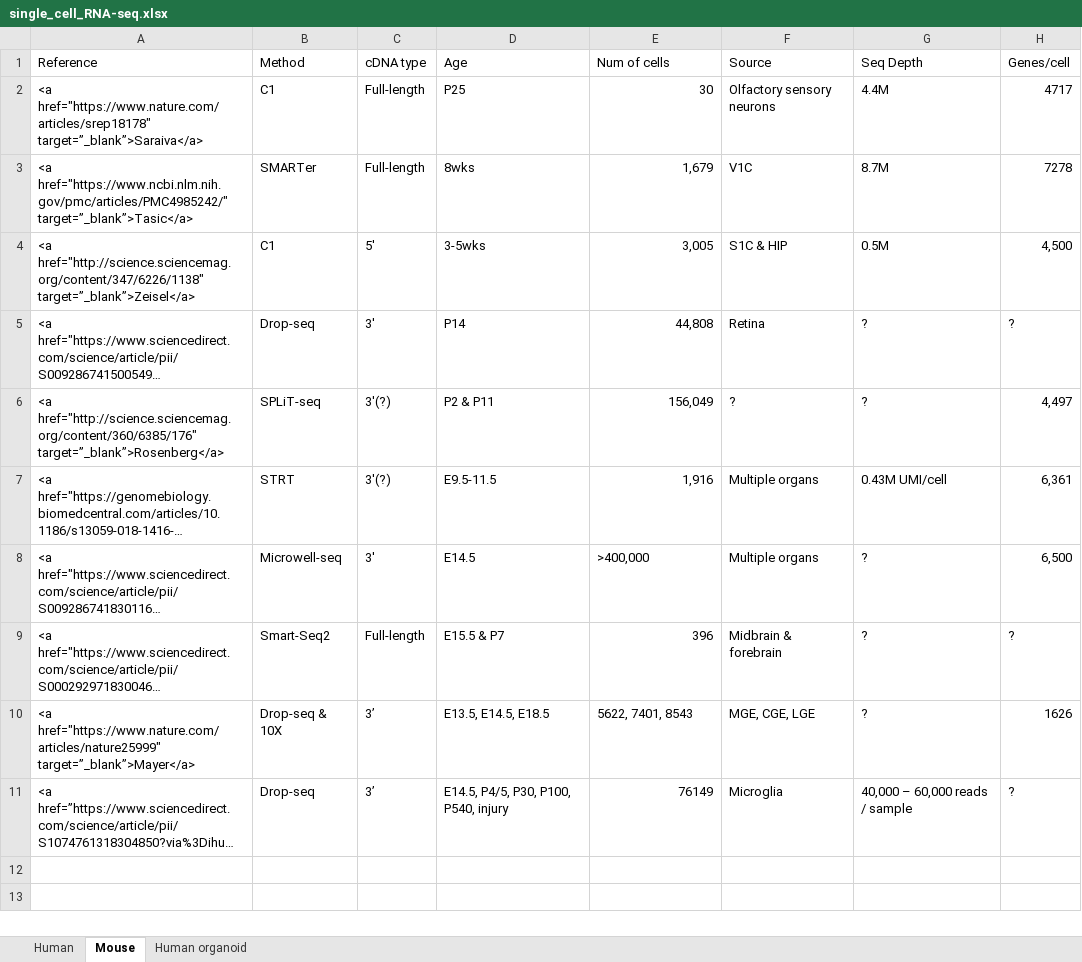
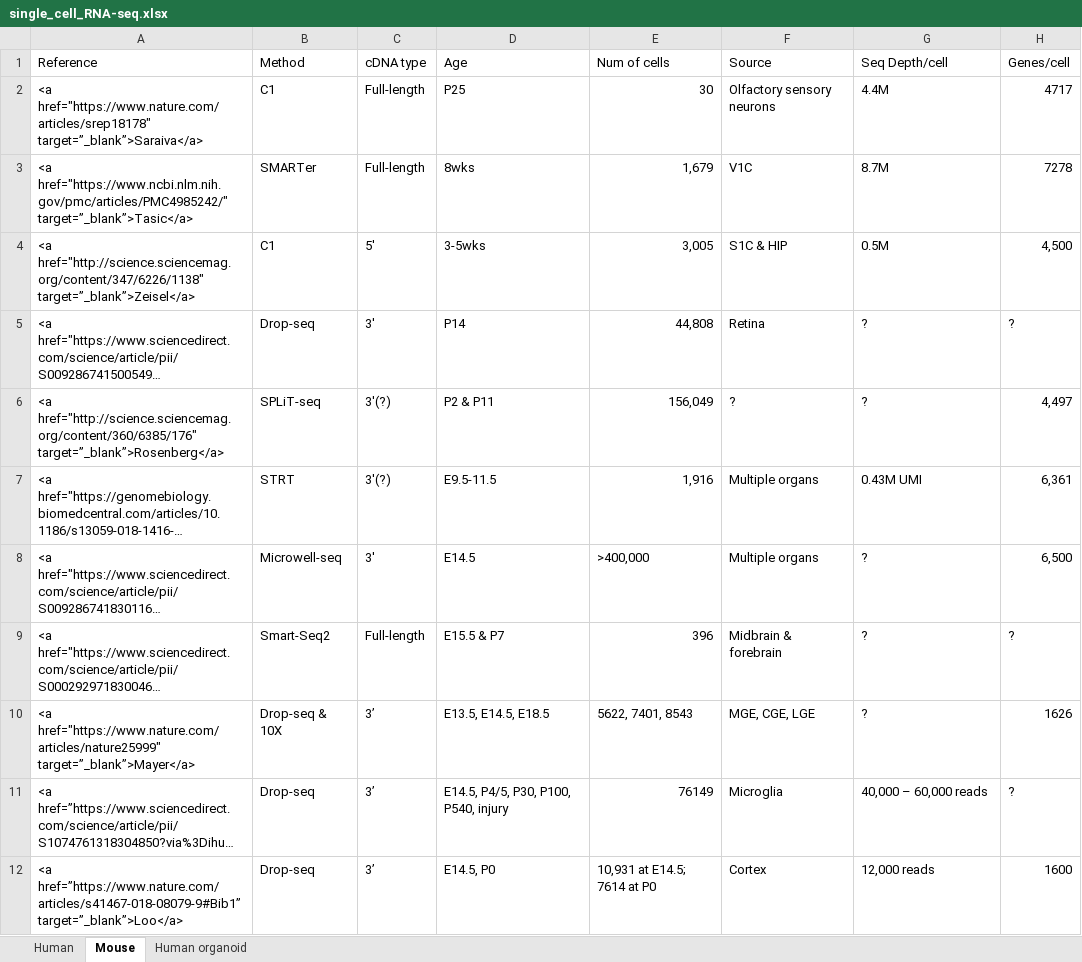
Before and after one commit to macros29/zhenli.name, an Excel workbook: content/single_cell_RNA-seq.xlsx, sheet Mouse, drawn as a sheet; long unchanged cells end in …; values as stored, in another font and other column widths than the file's, no borders; the diff names each change by its address in the sheet, - before the commit and + after, or states it on an @@ line.

Commit message:
Add one entry into mouse single cell dataset table

```diff
--- a/content/single_cell_RNA-seq.xlsx (sheet Mouse)
+++ b/content/single_cell_RNA-seq.xlsx (sheet Mouse)
-G1: Seq Depth
+G1: Seq Depth/cell
-G7: 0.43M UMI/cell
+G7: 0.43M UMI
-G11: 40,000 – 60,000 reads / sample
+G11: 40,000 – 60,000 reads
+row 12: <a href=”https://www.nature.com/articles/s41467-018-08079-9#Bib1” target=”_blank”>Loo</a> | Drop-seq | 3’ | E14.5, P0 | 10,931 at E14.5; 7614 at P0 | Cortex | 12,000 reads | 1600
```
Also changed, not shown: 1 other file.
